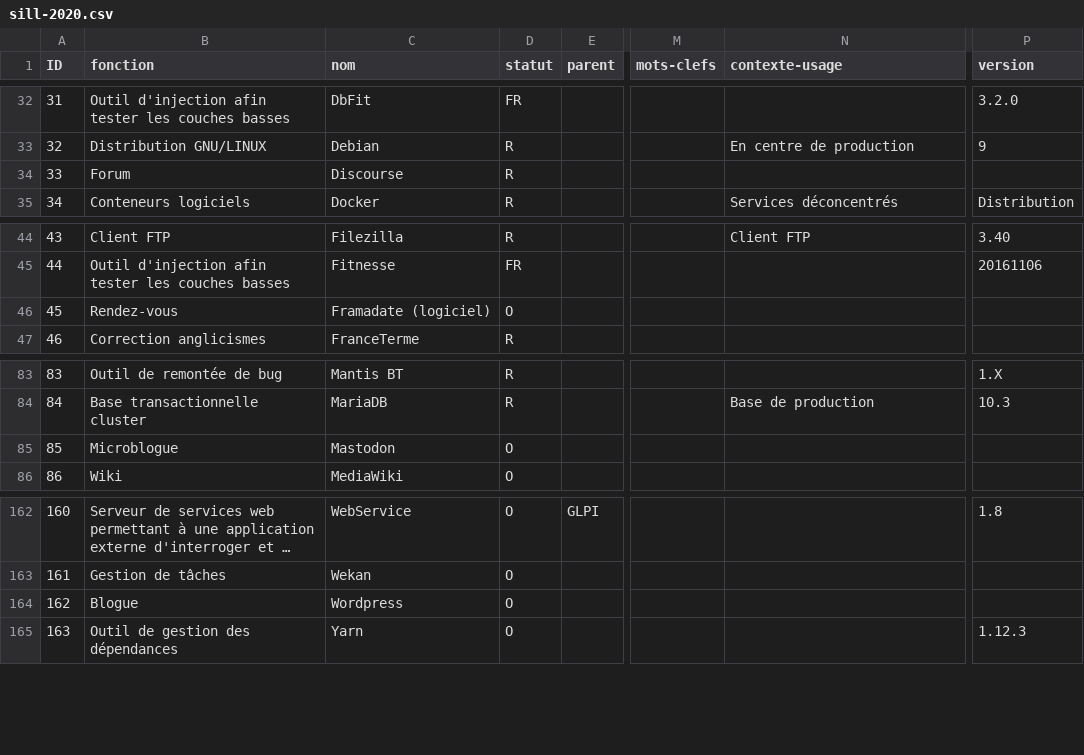
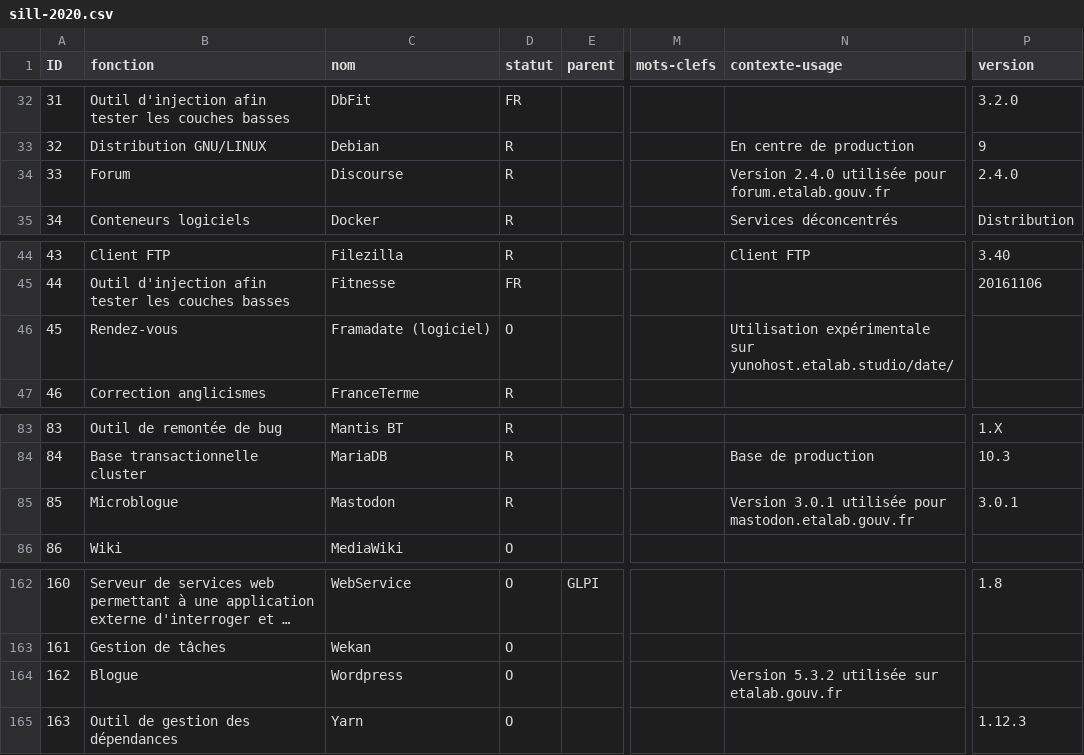
Before and after one commit to dzc34/sill, a CSV file: 2020/sill-2020.csv, drawn as a sheet; only a part is shown, gaps mark what is left out; long unchanged cells end in …; the diff names each change by its address in the sheet, - before the commit and + after, or states it on an @@ line.

Commit message:
Mise à jour des logiciels portés par la DINUM

```diff
--- a/2020/sill-2020.csv
+++ b/2020/sill-2020.csv
-N34 (contexte-usage): (empty)
+N34 (contexte-usage): Version 2.4.0 utilisée pour forum.etalab.gouv.fr
-P34 (version): (empty)
+P34 (version): 2.4.0
-N46 (contexte-usage): (empty)
+N46 (contexte-usage): Utilisation expérimentale sur yunohost.etalab.studio/date/
-D85 (statut): O
+D85 (statut): R
-N85 (contexte-usage): (empty)
+N85 (contexte-usage): Version 3.0.1 utilisée pour mastodon.etalab.gouv.fr
-P85 (version): (empty)
+P85 (version): 3.0.1
-N164 (contexte-usage): (empty)
+N164 (contexte-usage): Version 5.3.2 utilisée sur etalab.gouv.fr
```
